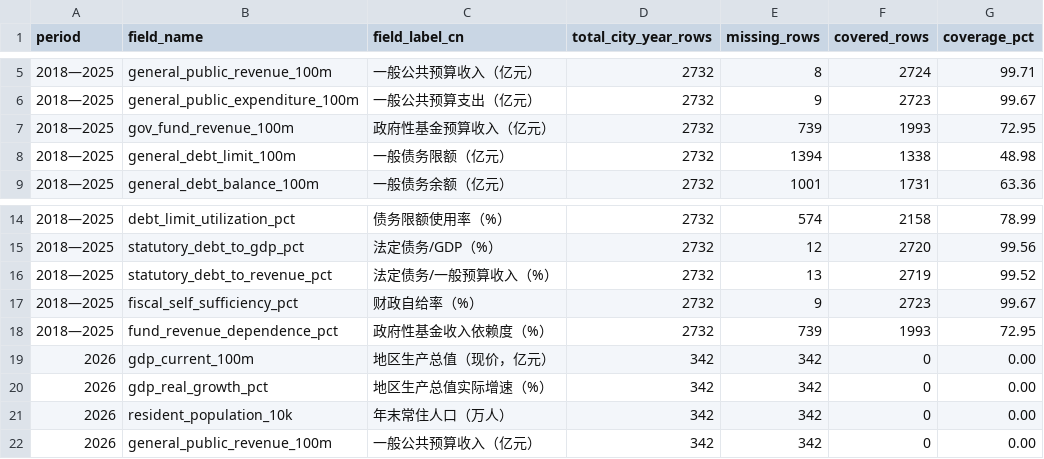
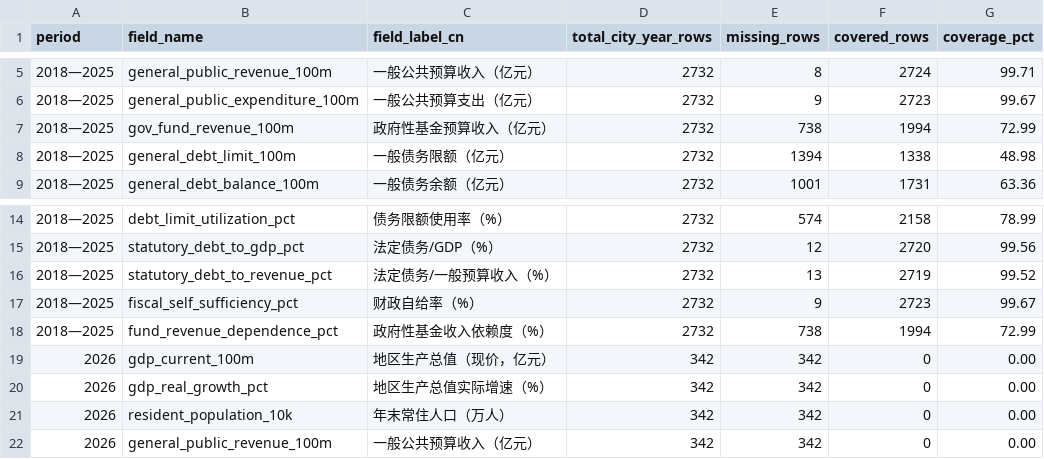
Before and after one commit to chenfei2008c/china-local-debt-atlas, a CSV file: outputs/national_prefecture_panel_2018_2026/missing_data_summary.csv, drawn as a sheet; only a part is shown, gaps mark what is left out.

```diff
--- a/outputs/national_prefecture_panel_2018_2026/missing_data_summary.csv
+++ b/outputs/national_prefecture_panel_2018_2026/missing_data_summary.csv
@@ -6,3 +6,3 @@
 2018—2025,general_public_expenditure_100m,一般公共预算支出（亿元）,2732,9,2723,99.67
-2018—2025,gov_fund_revenue_100m,政府性基金预算收入（亿元）,2732,739,1993,72.95
+2018—2025,gov_fund_revenue_100m,政府性基金预算收入（亿元）,2732,738,1994,72.99
 2018—2025,general_debt_limit_100m,一般债务限额（亿元）,2732,1394,1338,48.98
@@ -17,3 +17,3 @@
 2018—2025,fiscal_self_sufficiency_pct,财政自给率（%）,2732,9,2723,99.67
-2018—2025,fund_revenue_dependence_pct,政府性基金收入依赖度（%）,2732,739,1993,72.95
+2018—2025,fund_revenue_dependence_pct,政府性基金收入依赖度（%）,2732,738,1994,72.99
 2026,gdp_current_100m,地区生产总值（现价，亿元）,342,342,0,0.00
```
Also changed, not shown: outputs/national_prefecture_panel_2018_2026/core_coverage_report_2018_2025.csv, 11 other files.
